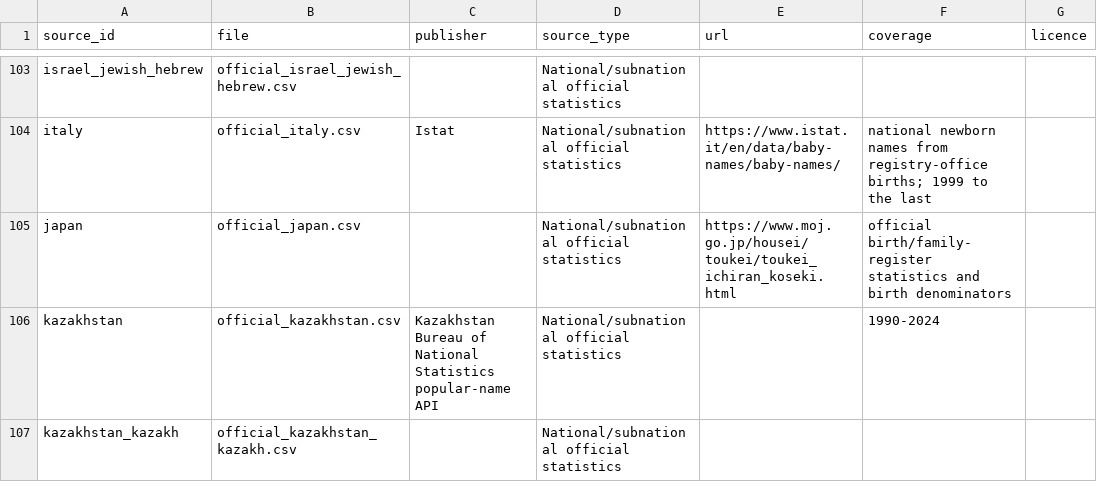
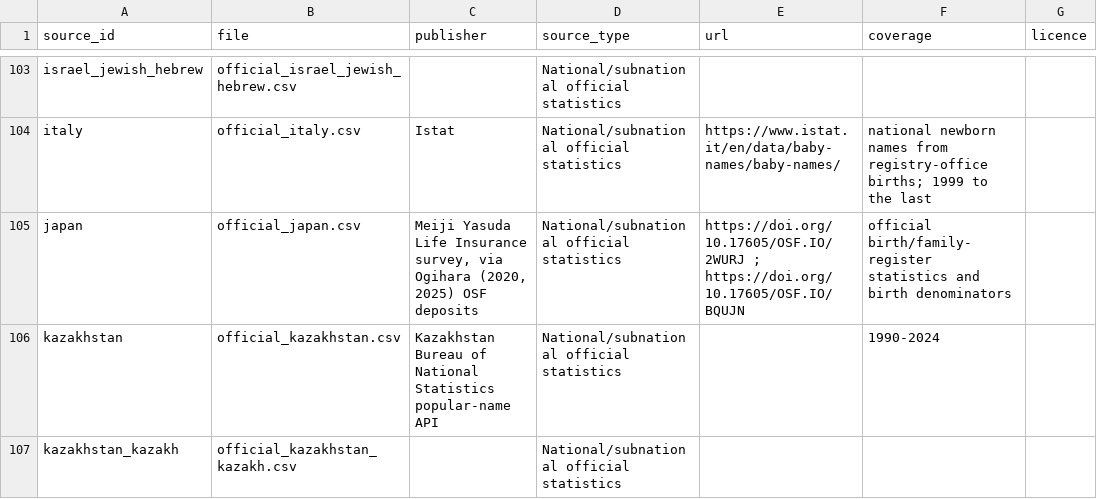
Before and after one commit to thomasschlatter/names, a CSV file: audits/sources_lookup.csv, drawn as a sheet; only a part is shown, gaps mark what is left out; the diff names each change by its address in the sheet, - before the commit and + after, or states it on an @@ line.

```diff
--- a/audits/sources_lookup.csv
+++ b/audits/sources_lookup.csv
-C105 (publisher): (empty)
+C105 (publisher): Meiji Yasuda Life Insurance survey, via Ogihara (2020, 2025) OSF deposits
-E105 (url): https://www.moj.go.jp/housei/toukei/toukei_ichiran_koseki.html
+E105 (url): https://doi.org/10.17605/OSF.IO/2WURJ ; https://doi.org/10.17605/OSF.IO/BQUJN
```
Also changed, not shown: audits/equality_panel_dropped.csv, official_feature_universality.csv, 20 other files.
